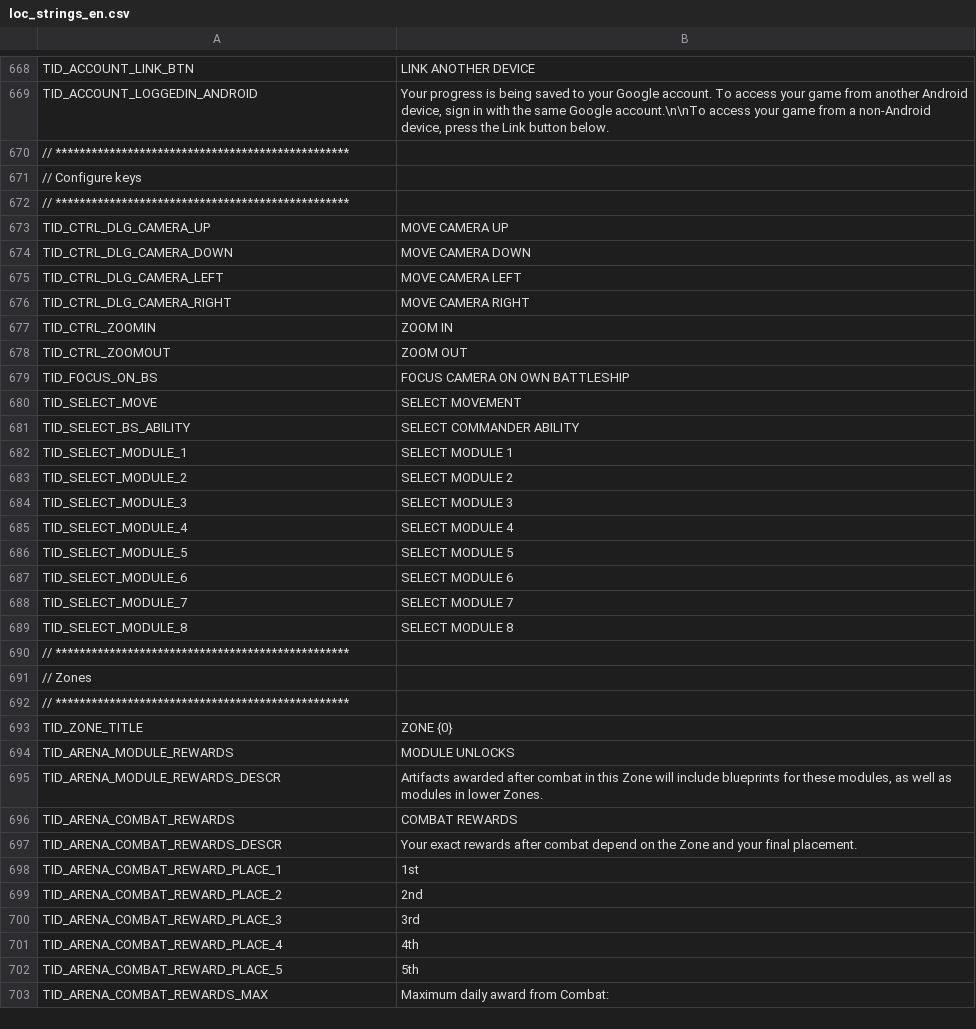
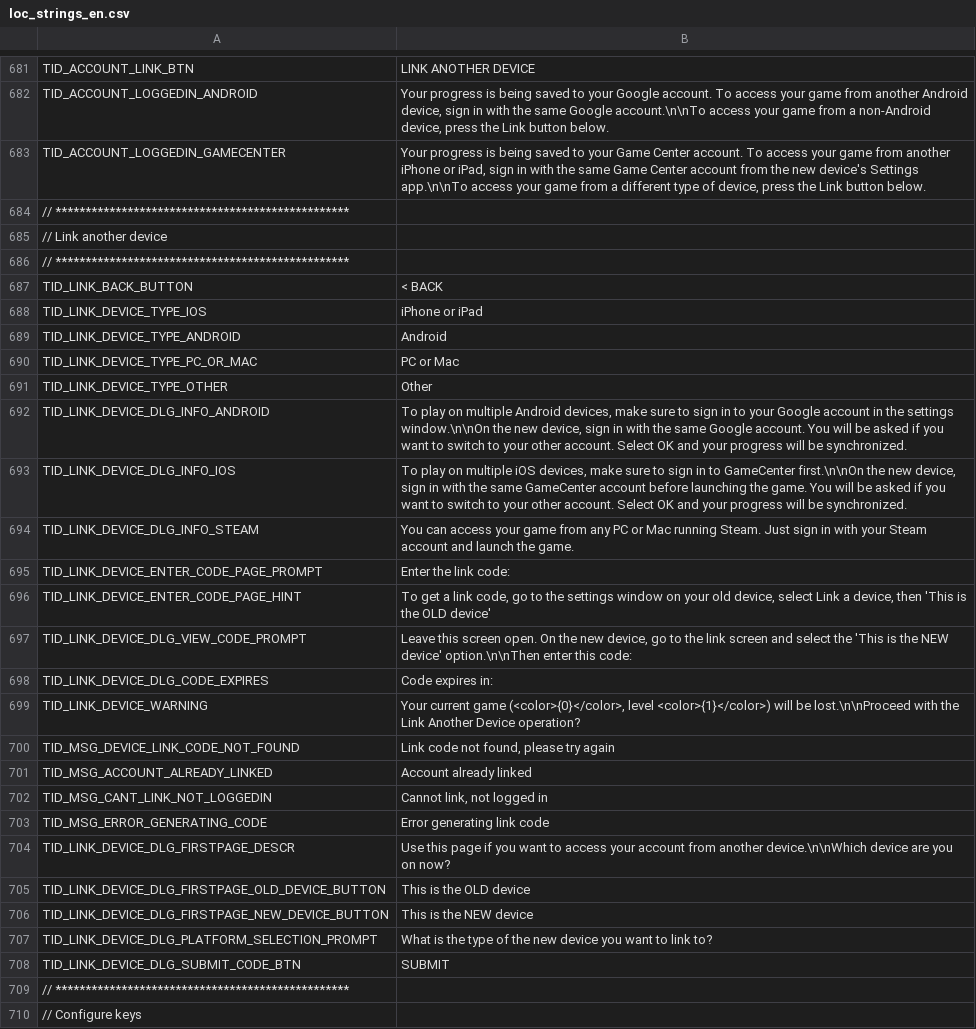
Before and after one commit to Apollo-shipyard/ApolloShipyard.xyz, a CSV file: raw/loc_strings_en.csv, drawn as a sheet; only a part is shown, gaps mark what is left out; the shorter side is filled out with more unchanged rows; the diff covers the shown part only.

Commit message:
game patch №3

```diff
--- a/raw/loc_strings_en.csv
+++ b/raw/loc_strings_en.csv
@@ -669,2 +682,28 @@
 "TID_ACCOUNT_LOGGEDIN_ANDROID","Your progress is being saved to your Google account. To access your game from another Android device, sign in with the same Google account.\n\nTo access your game from a non-Android device, press the Link button below."
+"TID_ACCOUNT_LOGGEDIN_GAMECENTER","Your progress is being saved to your Game Center account. To access your game from another iPhone or iPad, sign in with the same Game Center account from the new device's Settings app.\n\nTo access your game from a different type of device, press the Link button below."
+// *************************************************
+// Link another device
+// *************************************************
+"TID_LINK_BACK_BUTTON","< BACK"
+"TID_LINK_DEVICE_TYPE_IOS","iPhone or iPad"
+"TID_LINK_DEVICE_TYPE_ANDROID","Android"
+"TID_LINK_DEVICE_TYPE_PC_OR_MAC","PC or Mac"
+"TID_LINK_DEVICE_TYPE_OTHER","Other"
+"TID_LINK_DEVICE_DLG_INFO_ANDROID","To play on multiple Android devices, make sure to sign in to your Google account in the settings window.\n\nOn the new device, sign in with the same Google account. You will be asked if you want to switch to your other account. Select OK and your progress will be synchronized."
+"TID_LINK_DEVICE_DLG_INFO_IOS","To play on multiple iOS devices, make sure to sign in to GameCenter first.\n\nOn the new device, sign in with the same GameCenter account before launching the game. You will be asked if you want to switch to your other account. Select OK and your progress will be synchronized."
+"TID_LINK_DEVICE_DLG_INFO_STEAM","You can access your game from any PC or Mac running Steam. Just sign in with your Steam account and launch the game."
+"TID_LINK_DEVICE_ENTER_CODE_PAGE_PROMPT","Enter the link code:"
+"TID_LINK_DEVICE_ENTER_CODE_PAGE_HINT","To get a link code, go to the settings window on your old device, select Link a device, then 'This is the OLD device'"
+"TID_LINK_DEVICE_DLG_VIEW_CODE_PROMPT","Leave this screen open. On the new device, go to the link screen and select the 'This is the NEW device' option.\n\nThen enter this code:"
+"TID_LINK_DEVICE_DLG_CODE_EXPIRES","Code expires in: "
+"TID_LINK_DEVICE_WARNING","Your current game (<color>{0}</color>, level <color>{1}</color>) will be lost.\n\nProceed with the Link Another Device operation?"
+"TID_MSG_DEVICE_LINK_CODE_NOT_FOUND","Link code not found, please try again"
+"TID_MSG_ACCOUNT_ALREADY_LINKED","Account already linked"
+"TID_MSG_CANT_LINK_NOT_LOGGEDIN","Cannot link, not logged in"
+"TID_MSG_ERROR_GENERATING_CODE","Error generating link code"
+"TID_LINK_DEVICE_DLG_FIRSTPAGE_DESCR","Use this page if you want to access your account from another device.\n\nWhich device are you on now?"
+"TID_LINK_DEVICE_DLG_FIRSTPAGE_OLD_DEVICE_BUTTON","This is the OLD device"
+"TID_LINK_DEVICE_DLG_FIRSTPAGE_NEW_DEVICE_BUTTON","This is the NEW device"
+"TID_LINK_DEVICE_DLG_PLATFORM_SELECTION_PROMPT","What is the type of the new device you want to link to?"
+"TID_LINK_DEVICE_DLG_SUBMIT_CODE_BTN","SUBMIT"
 // *************************************************
```
Also changed, not shown: 21 added rows, 7 removed rows and 7 edited cells elsewhere in this file, raw/battleships.csv, raw/campaign.csv, 8 other files.
